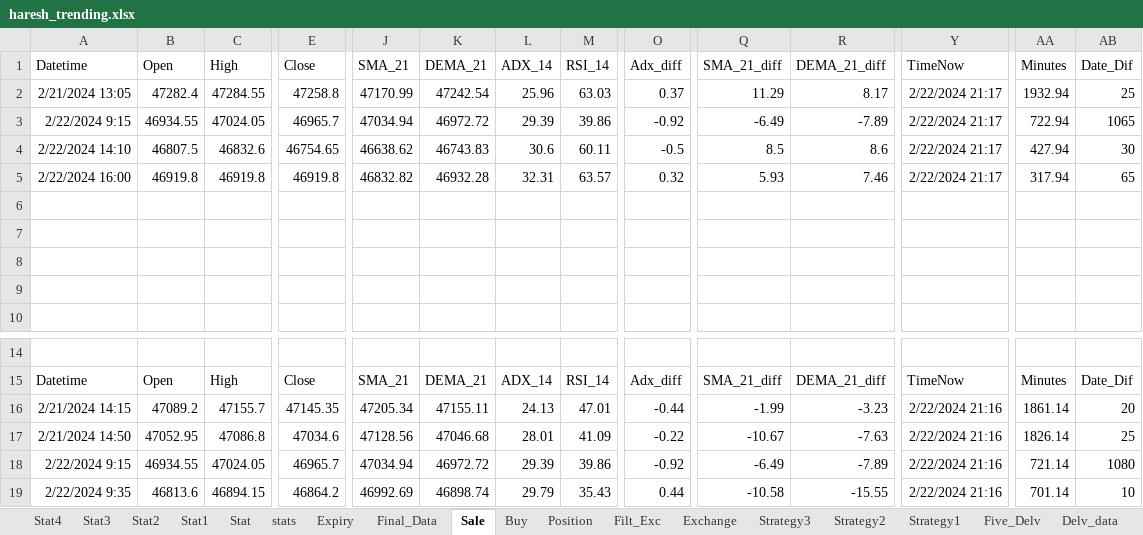
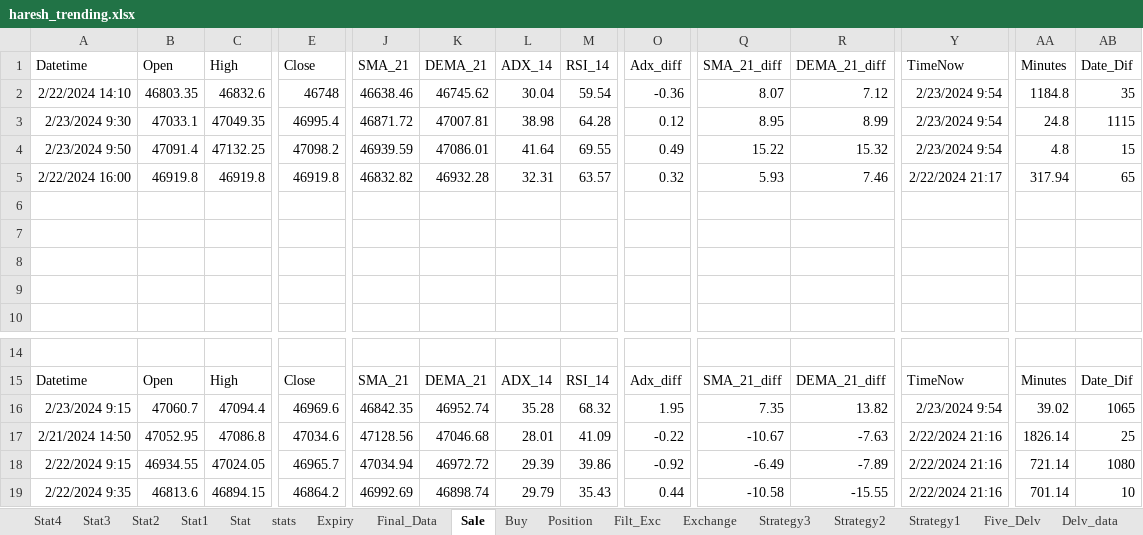
Before and after one commit to mkbairwa942/mkbairwa, an Excel workbook: haresh_trending.xlsx, sheet Sale, drawn as a sheet; only a part is shown, gaps mark what is left out; values as stored, in another font and other column widths than the file's, no borders; removed rows and columns are numbered as before the commit, all else as after; rows hold the shown columns only; the diff names each change by its address in the sheet, - before the commit and + after, or states it on an @@ line.

```diff
--- a/haresh_trending.xlsx (sheet Sale)
+++ b/haresh_trending.xlsx (sheet Sale)
-row 2: 2/21/2024 13:05 | 47282.4 | 47284.55 | 47258.8 | 47170.99 | 47242.54 | 25.96 | 63.03 | 0.37 | 11.29 | 8.17 | 2/22/2024 21:17 | 1932.94 | 25
-row 3: 2/22/2024 9:15 | 46934.55 | 47024.05 | 46965.7 | 47034.94 | 46972.72 | 29.39 | 39.86 | -0.92 | -6.49 | -7.89 | 2/22/2024 21:17 | 722.94 | 1065
-B2 (Open): 46807.5
+B2 (Open): 46803.35
-E2 (Close): 46754.65
+E2 (Close): 46748
-J2 (SMA_21): 46638.62
+J2 (SMA_21): 46638.46
-K2 (DEMA_21): 46743.83
+K2 (DEMA_21): 46745.62
-L2 (ADX_14): 30.6
+L2 (ADX_14): 30.04
-M2 (RSI_14): 60.11
+M2 (RSI_14): 59.54
-O2 (Adx_diff): -0.5
+O2 (Adx_diff): -0.36
-Q2 (SMA_21_diff): 8.5
+Q2 (SMA_21_diff): 8.07
-R2 (DEMA_21_diff): 8.6
+R2 (DEMA_21_diff): 7.12
-Y2 (TimeNow): 2/22/2024 21:17
+Y2 (TimeNow): 2/23/2024 9:54
-AA2 (Minutes): 427.94
+AA2 (Minutes): 1184.8
-AB2 (Date_Dif): 30
+AB2 (Date_Dif): 35
+row 3: 2/23/2024 9:30 | 47033.1 | 47049.35 | 46995.4 | 46871.72 | 47007.81 | 38.98 | 64.28 | 0.12 | 8.95 | 8.99 | 2/23/2024 9:54 | 24.8 | 1115
+row 4: 2/23/2024 9:50 | 47091.4 | 47132.25 | 47098.2 | 46939.59 | 47086.01 | 41.64 | 69.55 | 0.49 | 15.22 | 15.32 | 2/23/2024 9:54 | 4.8 | 15
-row 16: 2/21/2024 14:15 | 47089.2 | 47155.7 | 47145.35 | 47205.34 | 47155.11 | 24.13 | 47.01 | -0.44 | -1.99 | -3.23 | 2/22/2024 21:16 | 1861.14 | 20
+row 16: 2/23/2024 9:15 | 47060.7 | 47094.4 | 46969.6 | 46842.35 | 46952.74 | 35.28 | 68.32 | 1.95 | 7.35 | 13.82 | 2/23/2024 9:54 | 39.02 | 1065
```
Also changed, not shown: sheet stats, sheet Position, sheet Expiry, sheet Final_Data, sheet Buy, hidden cells, 2 other files.
